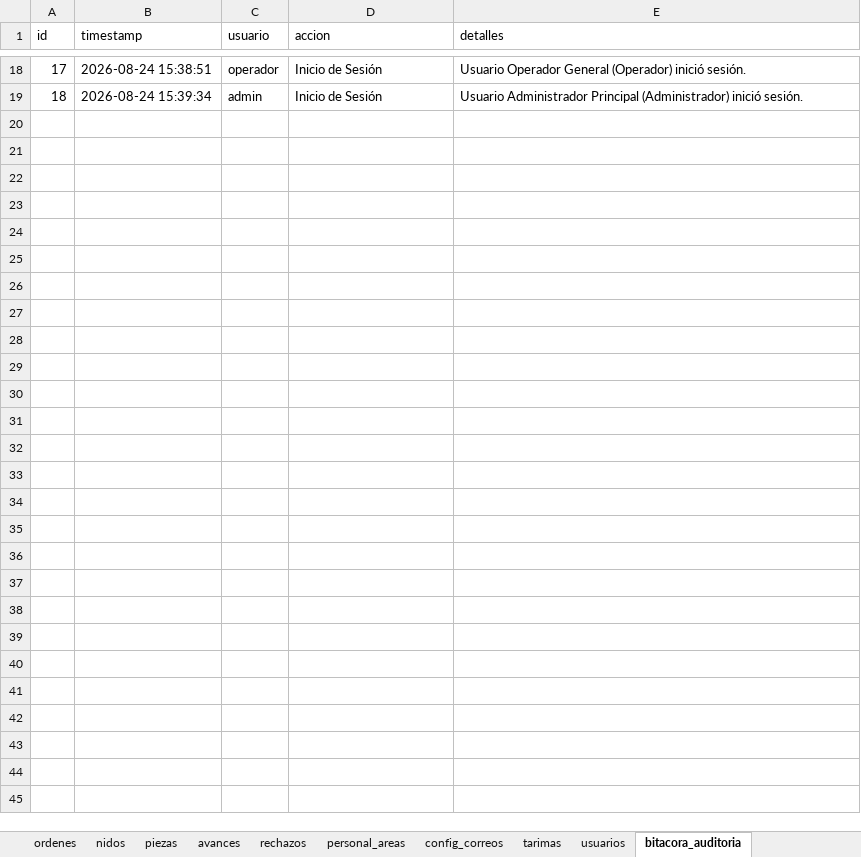
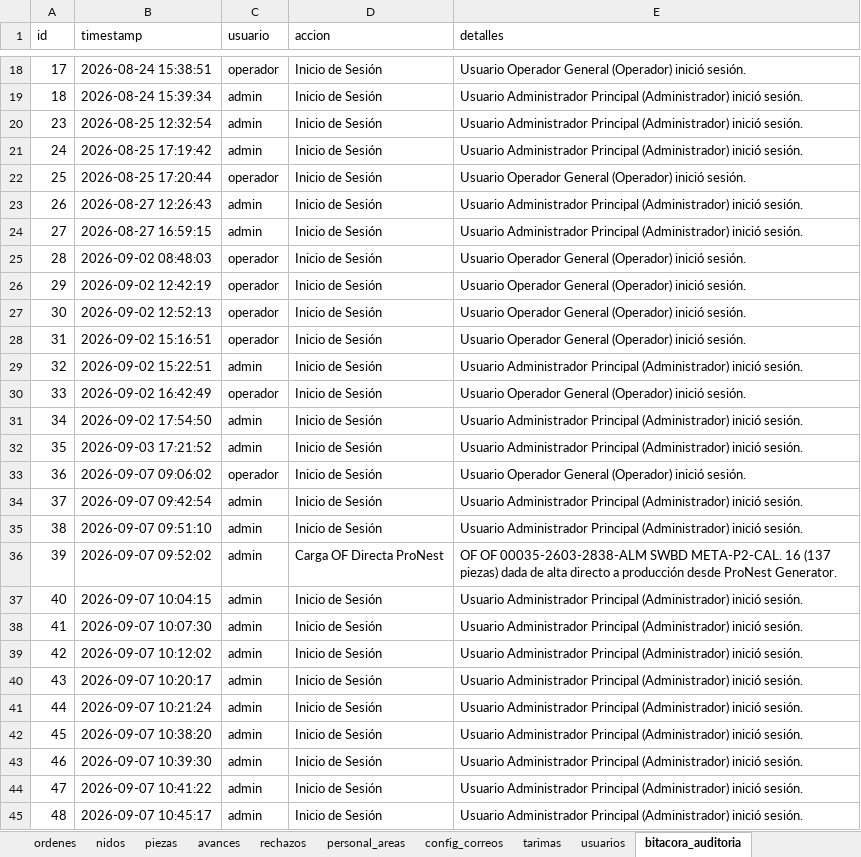
Before and after one commit to jesusalbertomoraleslopez-byte/sigrama_po_tracker, an Excel workbook: data/sync_databases/sigrama_database.xlsx, sheet bitacora_auditoria, drawn as a sheet; only a part is shown, gaps mark what is left out; values as stored, in another font and other column widths than the file's, no borders; the diff names each change by its address in the sheet, - before the commit and + after, or states it on an @@ line.

```diff
--- a/data/sync_databases/sigrama_database.xlsx (sheet bitacora_auditoria)
+++ b/data/sync_databases/sigrama_database.xlsx (sheet bitacora_auditoria)
+row 20: 23 | 2026-08-25 12:32:54 | admin | Inicio de Sesión | Usuario Administrador Principal (Administrador) inició sesión.
+row 21: 24 | 2026-08-25 17:19:42 | admin | Inicio de Sesión | Usuario Administrador Principal (Administrador) inició sesión.
+row 22: 25 | 2026-08-25 17:20:44 | operador | Inicio de Sesión | Usuario Operador General (Operador) inició sesión.
+row 23: 26 | 2026-08-27 12:26:43 | admin | Inicio de Sesión | Usuario Administrador Principal (Administrador) inició sesión.
+row 24: 27 | 2026-08-27 16:59:15 | admin | Inicio de Sesión | Usuario Administrador Principal (Administrador) inició sesión.
+row 25: 28 | 2026-09-02 08:48:03 | operador | Inicio de Sesión | Usuario Operador General (Operador) inició sesión.
+row 26: 29 | 2026-09-02 12:42:19 | operador | Inicio de Sesión | Usuario Operador General (Operador) inició sesión.
+row 27: 30 | 2026-09-02 12:52:13 | operador | Inicio de Sesión | Usuario Operador General (Operador) inició sesión.
+row 28: 31 | 2026-09-02 15:16:51 | operador | Inicio de Sesión | Usuario Operador General (Operador) inició sesión.
+row 29: 32 | 2026-09-02 15:22:51 | admin | Inicio de Sesión | Usuario Administrador Principal (Administrador) inició sesión.
+row 30: 33 | 2026-09-02 16:42:49 | operador | Inicio de Sesión | Usuario Operador General (Operador) inició sesión.
+row 31: 34 | 2026-09-02 17:54:50 | admin | Inicio de Sesión | Usuario Administrador Principal (Administrador) inició sesión.
+row 32: 35 | 2026-09-03 17:21:52 | admin | Inicio de Sesión | Usuario Administrador Principal (Administrador) inició sesión.
+row 33: 36 | 2026-09-07 09:06:02 | operador | Inicio de Sesión | Usuario Operador General (Operador) inició sesión.
+row 34: 37 | 2026-09-07 09:42:54 | admin | Inicio de Sesión | Usuario Administrador Principal (Administrador) inició sesión.
+row 35: 38 | 2026-09-07 09:51:10 | admin | Inicio de Sesión | Usuario Administrador Principal (Administrador) inició sesión.
+row 36: 39 | 2026-09-07 09:52:02 | admin | Carga OF Directa ProNest | OF OF 00035-2603-2838-ALM SWBD META-P2-CAL. 16 (137 piezas) dada de alta directo a producción desde ProNest Generator.
+row 37: 40 | 2026-09-07 10:04:15 | admin | Inicio de Sesión | Usuario Administrador Principal (Administrador) inició sesión.
+row 38: 41 | 2026-09-07 10:07:30 | admin | Inicio de Sesión | Usuario Administrador Principal (Administrador) inició sesión.
+row 39: 42 | 2026-09-07 10:12:02 | admin | Inicio de Sesión | Usuario Administrador Principal (Administrador) inició sesión.
+row 40: 43 | 2026-09-07 10:20:17 | admin | Inicio de Sesión | Usuario Administrador Principal (Administrador) inició sesión.
+row 41: 44 | 2026-09-07 10:21:24 | admin | Inicio de Sesión | Usuario Administrador Principal (Administrador) inició sesión.
+row 42: 45 | 2026-09-07 10:38:20 | admin | Inicio de Sesión | Usuario Administrador Principal (Administrador) inició sesión.
+row 43: 46 | 2026-09-07 10:39:30 | admin | Inicio de Sesión | Usuario Administrador Principal (Administrador) inició sesión.
+row 44: 47 | 2026-09-07 10:41:22 | admin | Inicio de Sesión | Usuario Administrador Principal (Administrador) inició sesión.
+row 45: 48 | 2026-09-07 10:45:17 | admin | Inicio de Sesión | Usuario Administrador Principal (Administrador) inició sesión.
```
Also changed, not shown: sheet avances, sheet piezas, sheet nidos, sheet ordenes, 1 other file.
